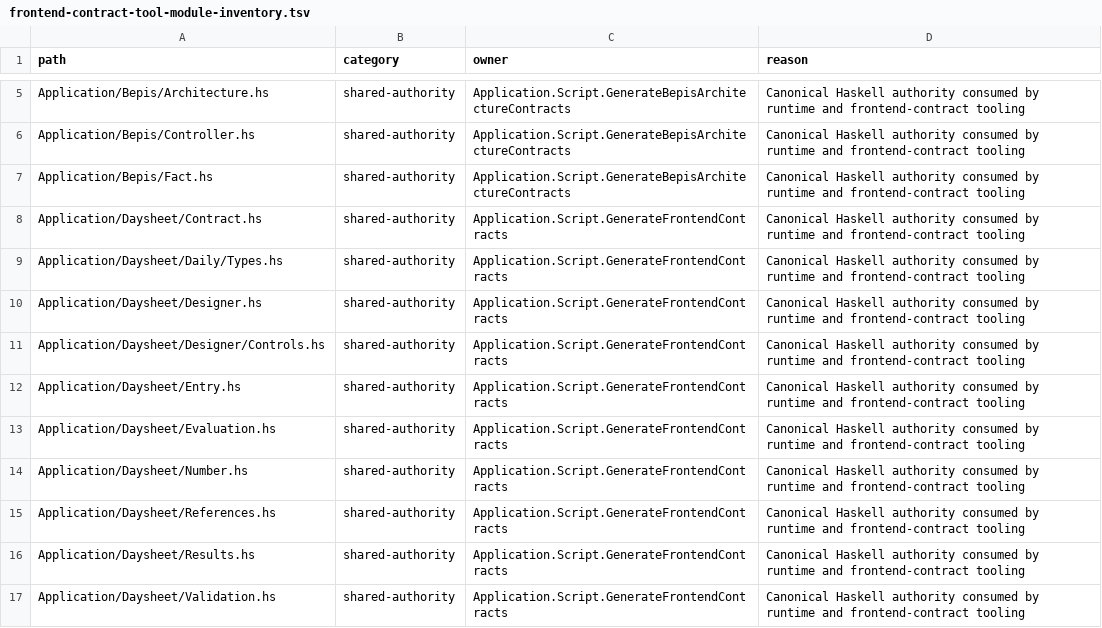
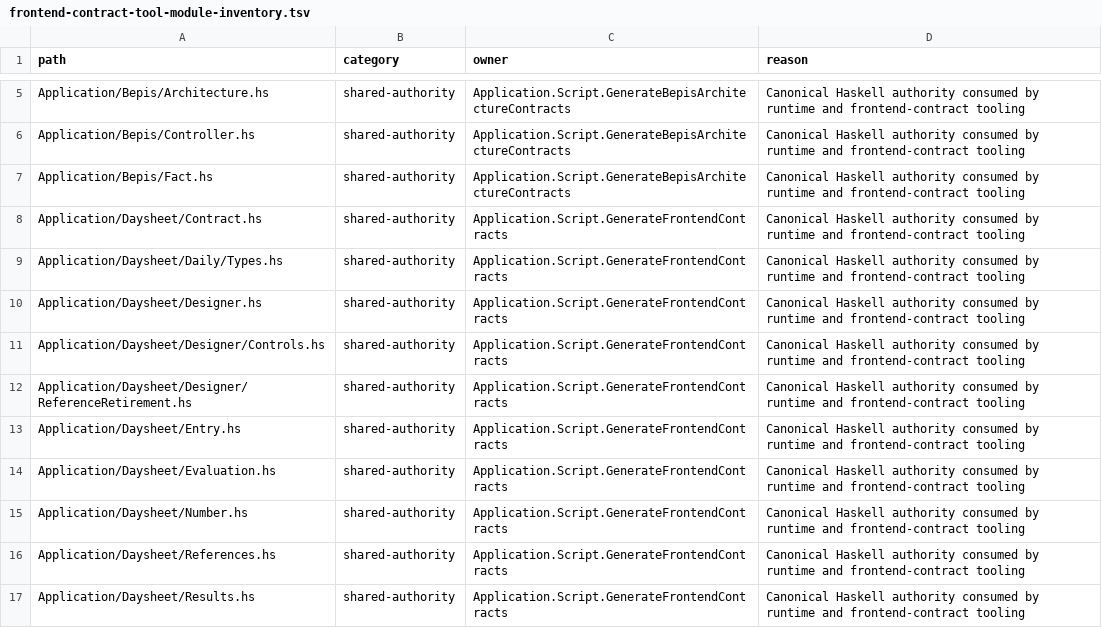
Before and after one commit to BeaudanBrown/ihp-roster, a TSV file: Config/nix/frontend-contract-tool-module-inventory.tsv, drawn as a sheet; only a part is shown, gaps mark what is left out; the shorter side is filled out with more unchanged rows; the diff names each change by its address in the sheet, - before the commit and + after, or states it on an @@ line.

Commit message:
Resolve dependent reference retirement in one revision-bound operation

```diff
--- a/Config/nix/frontend-contract-tool-module-inventory.tsv
+++ b/Config/nix/frontend-contract-tool-module-inventory.tsv
+row 12: Application/Daysheet/Designer/ReferenceRetirement.hs | shared-authority | Application.Script.GenerateFrontendContracts | Canonical Haskell authority consumed by runtime and frontend-contract tooling
```
Also changed, not shown: Config/nix/production-module-inventory.tsv, 14 other files.
